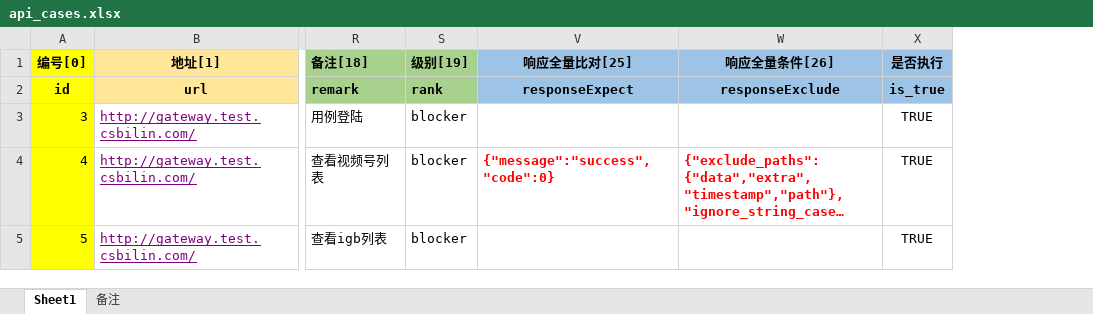
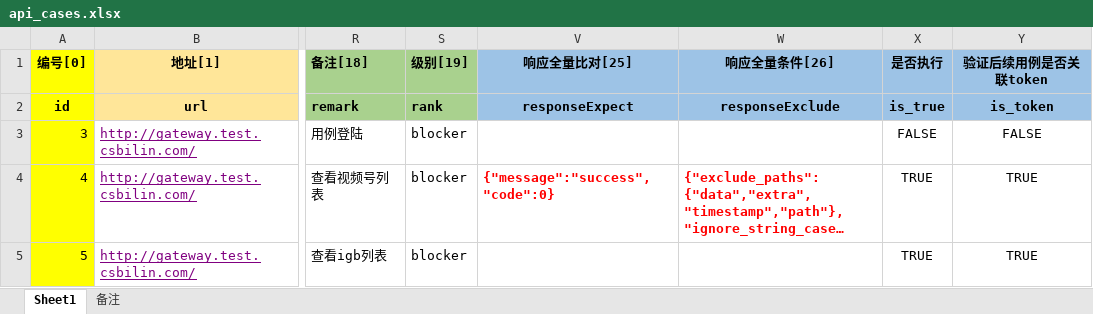
Before and after one commit to future76/api_auto_test, an Excel workbook: data/excel/api_cases.xlsx, sheet Sheet1, drawn as a sheet; only a part is shown, gaps mark what is left out; long unchanged cells end in …; values as stored, in another font and other column widths than the file's, no borders; the diff names each change by its address in the sheet, - before the commit and + after, or states it on an @@ line.

```diff
--- a/data/excel/api_cases.xlsx (sheet Sheet1)
+++ b/data/excel/api_cases.xlsx (sheet Sheet1)
+column Y (验证后续用例是否关联token), rows 2-5: is_token | FALSE | TRUE | TRUE
-X3 (是否执行): TRUE
+X3 (是否执行): FALSE
```
Also changed, not shown: sheet 备注, 1 other file.
